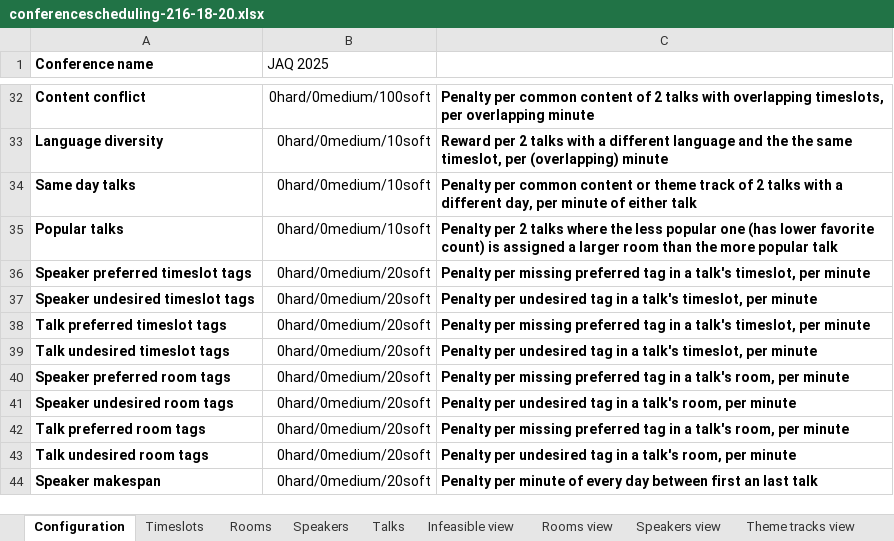
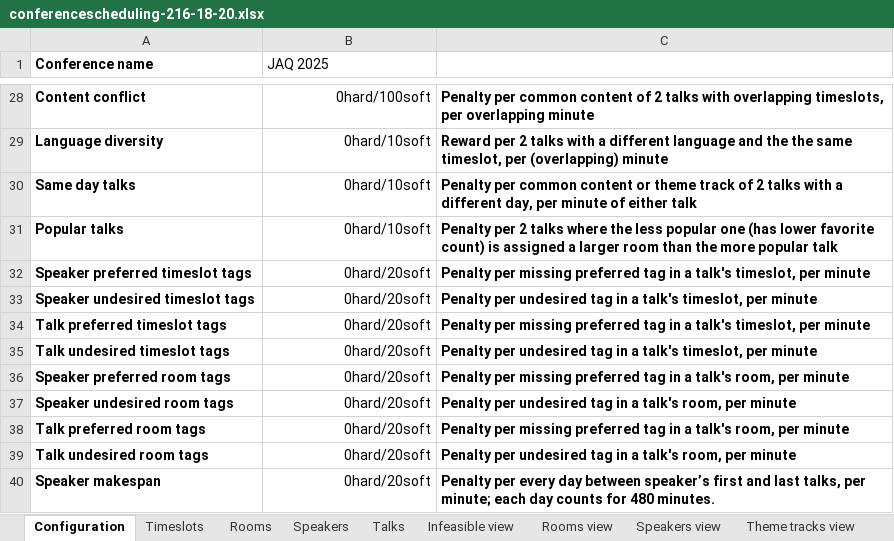
Before and after one commit to zepfred/timefold-solver-benchmarks, an Excel workbook: data/conferencescheduling/conferencescheduling-216-18-20.xlsx, sheet Configuration, drawn as a sheet; only a part is shown, gaps mark what is left out; values as stored, in another font and other column widths than the file's, no borders; addresses are those after the commit; the diff covers the shown part only; the diff names each change by its address in the sheet, - before the commit and + after, or states it on an @@ line.

Commit message:
chore: update to latest changes in the solver (#20)
Constraint weight overrides replace constraint configuration.
Load balancing added to nurse rostering.
Cascading listener added to task assigning.
Secure CI against secrets theft.

```diff
--- a/data/conferencescheduling/conferencescheduling-216-18-20.xlsx (sheet Configuration)
+++ b/data/conferencescheduling/conferencescheduling-216-18-20.xlsx (sheet Configuration)
-B28 (JAQ 2025): 0hard/0medium/100soft
+B28 (JAQ 2025): 0hard/100soft
-B29:B31 (JAQ 2025): 0hard/0medium/10soft
+B29:B31 (JAQ 2025): 0hard/10soft
-B32:B40 (JAQ 2025): 0hard/0medium/20soft
+B32:B40 (JAQ 2025): 0hard/20soft
-C40: Penalty per minute of every day between first an last talk
+C40: Penalty per every day between speaker’s first and last talks, per minute; each day counts for 480 minutes.
```
Also changed, not shown: 4 removed rows and 23 edited cells elsewhere in this sheet, data/conferencescheduling/unsolved/108talks-18timeslots-10rooms.xlsx, data/conferencescheduling/unsolved/18talks-6timeslots-5rooms.xlsx, 43 other files.
